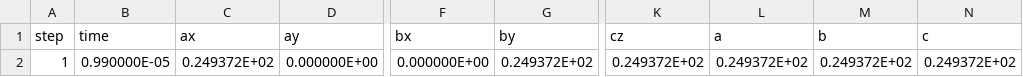
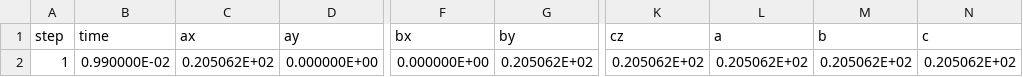
Before and after one commit to flavianowilliams/HICOLM3, a CSV file: examples/H2O/md/lattice.csv, drawn as a sheet; only a part is shown, gaps mark what is left out; the diff names each change by its address in the sheet, - before the commit and + after, or states it on an @@ line.

```diff
--- a/examples/H2O/md/lattice.csv
+++ b/examples/H2O/md/lattice.csv
-B2 (time): 0.990000E-05
+B2 (time): 0.990000E-02
-C2 (ax): 0.249372E+02
+C2 (ax): 0.205062E+02
-G2 (by): 0.249372E+02
+G2 (by): 0.205062E+02
-K2 (cz): 0.249372E+02
+K2 (cz): 0.205062E+02
-L2 (a): 0.249372E+02
+L2 (a): 0.205062E+02
-M2 (b): 0.249372E+02
+M2 (b): 0.205062E+02
-N2 (c): 0.249372E+02
+N2 (c): 0.205062E+02
```
Also changed, not shown: examples/H2O/md/atoms.csv, examples/H2O/md/thermodynamics.csv, 5 other files.
